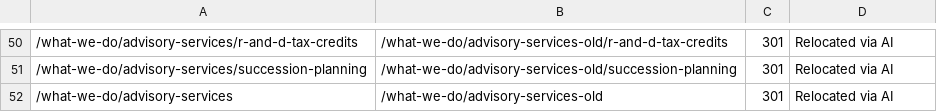
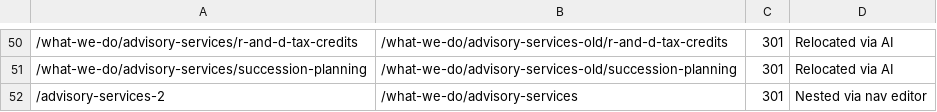
Before and after one commit to Revaltus/TruCount-CPA, a CSV file: content/redirects.csv, drawn as a sheet; only a part is shown, gaps mark what is left out; the diff names each change by its address in the sheet, - before the commit and + after, or states it on an @@ line.

```diff
--- a/content/redirects.csv
+++ b/content/redirects.csv
-A52: /what-we-do/advisory-services
+A52: /advisory-services-2
-B52: /what-we-do/advisory-services-old
+B52: /what-we-do/advisory-services
-D52: Relocated via AI
+D52: Nested via nav editor
```
